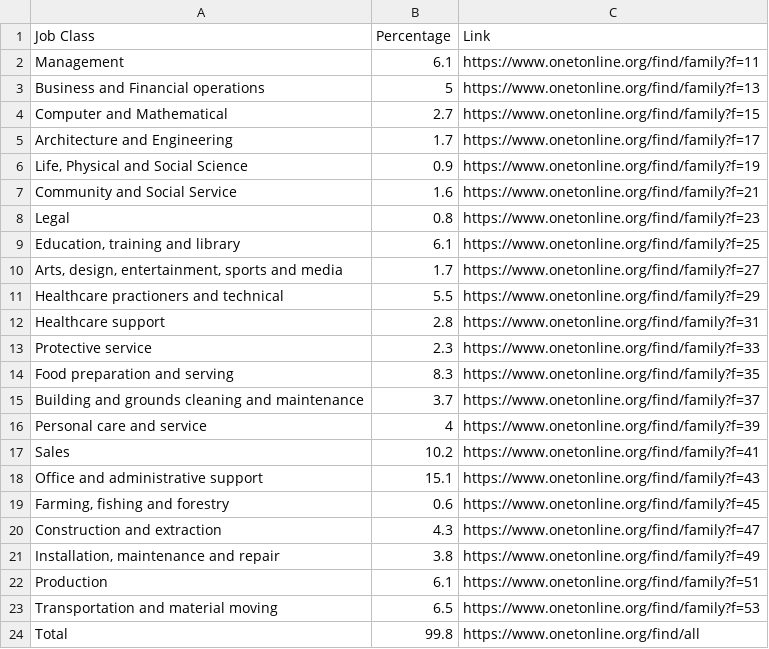
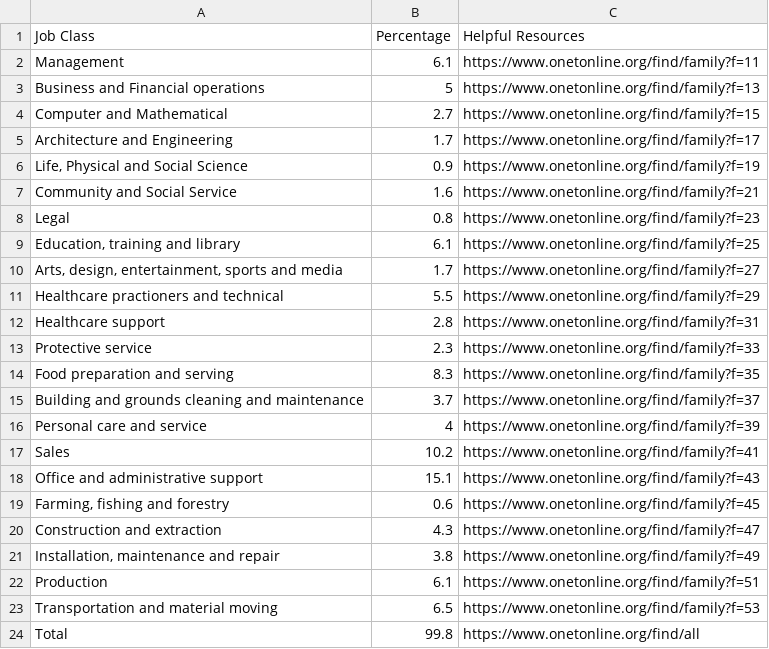
Before and after one commit to IvanTardis/SoftDev-Workshop, a CSV file: 13_tempwork/data/occupations.csv, drawn as a sheet.

```diff
--- a/13_tempwork/data/occupations.csv
+++ b/13_tempwork/data/occupations.csv
@@ -1,2 +1,2 @@
-Job Class,Percentage,Link
+Job Class,Percentage,Helpful Resources
 Management,6.1,https://www.onetonline.org/find/family?f=11
```
Also changed, not shown: 1 other file.
